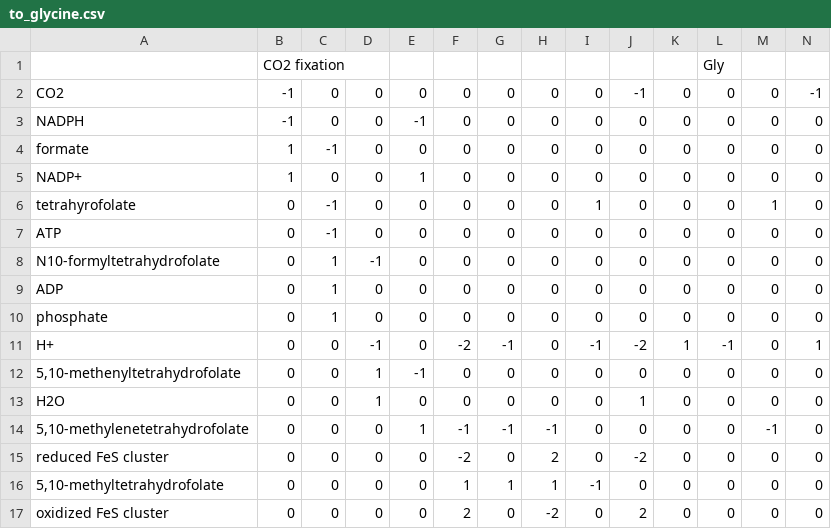
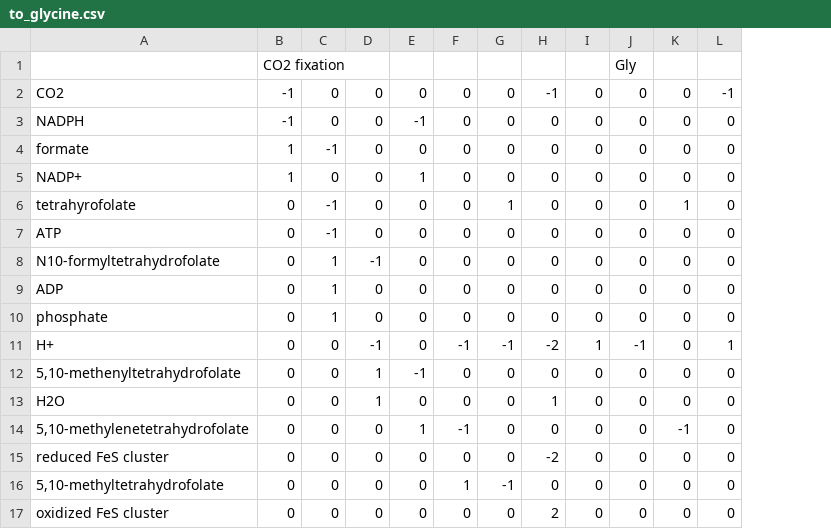
Before and after one commit to liabote/summer_proj, a CSV file: to_glycine.csv, drawn as a sheet; only a part is shown; removed rows and columns are numbered as before the commit, all else as after; the diff covers the shown part only; the diff names each change by its address in the sheet, - before the commit and + after, or states it on an @@ line.

```diff
--- a/to_glycine.csv
+++ b/to_glycine.csv
-column M, rows 2-17: 0 | 0 | 0 | 0 | 1 | 0 | 0 | 0 | 0 | 0 | 0 | 0 | -1 | 0 | 0 | 0
-column N, rows 2-17: -1 | 0 | 0 | 0 | 0 | 0 | 0 | 0 | 0 | 1 | 0 | 0 | 0 | 0 | 0 | 0
-row 1:  | CO2 fixation |  |  |  |  |  |  |  |  |  | Gly
+row 1:  | CO2 fixation |  |  |  |  |  |  |  | Gly
-H2: 0
+H2: -1
-J2: -1
+J2: 0
-L2: 0
+L2: -1
-G6: 0
+G6: 1
-I6: 1
+I6: 0
-K6: 0
+K6: 1
-F11: -2
+F11: -1
-H11: 0
+H11: -2
-I11: -1
+I11: 1
-J11: -2
+J11: -1
-K11: 1
+K11: 0
-L11: -1
+L11: 1
-H13: 0
+H13: 1
-J13: 1
+J13: 0
-G14: -1
+G14: 0
-H14: -1
+H14: 0
-K14: 0
+K14: -1
-F15: -2
+F15: 0
-H15: 2
+H15: -2
-J15: -2
+J15: 0
-G16: 1
+G16: -1
-H16: 1
+H16: 0
-I16: -1
+I16: 0
-F17: 2
+F17: 0
-H17: -2
+H17: 2
-J17: 2
+J17: 0
```
Also changed, not shown: 33 edited cells elsewhere in this file, 2 other files.
